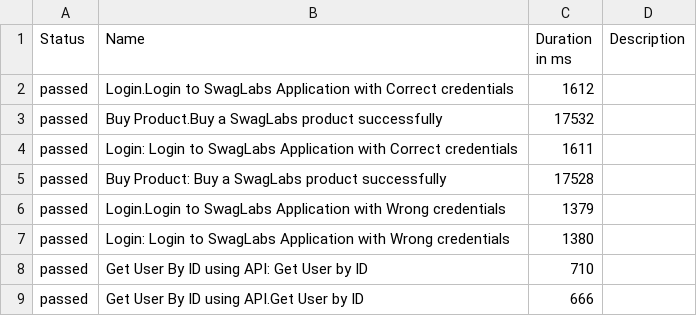
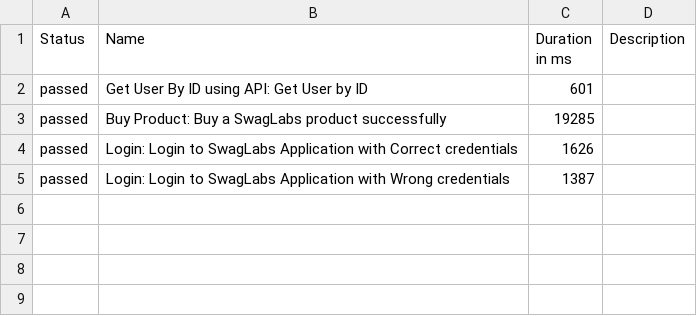
Before and after one commit to kapij89/playwright, a CSV file: data/suites.csv, drawn as a sheet.

```diff
--- a/data/suites.csv
+++ b/data/suites.csv
@@ -1,9 +1,5 @@
 "Status","Name","Duration in ms","Description"
-"passed","Login.Login to SwagLabs Application with Correct credentials","1612",""
-"passed","Buy Product.Buy a SwagLabs product successfully","17532",""
-"passed","Login: Login to SwagLabs Application with Correct credentials","1611",""
-"passed","Buy Product: Buy a SwagLabs product successfully","17528",""
-"passed","Login.Login to SwagLabs Application with Wrong credentials","1379",""
-"passed","Login: Login to SwagLabs Application with Wrong credentials","1380",""
-"passed","Get User By ID using API: Get User by ID","710",""
-"passed","Get User By ID using API.Get User by ID","666",""
+"passed","Get User By ID using API: Get User by ID","601",""
+"passed","Buy Product: Buy a SwagLabs product successfully","19285",""
+"passed","Login: Login to SwagLabs Application with Correct credentials","1626",""
+"passed","Login: Login to SwagLabs Application with Wrong credentials","1387",""
```
Also changed, not shown: data/behaviors.csv, 40 other files.
